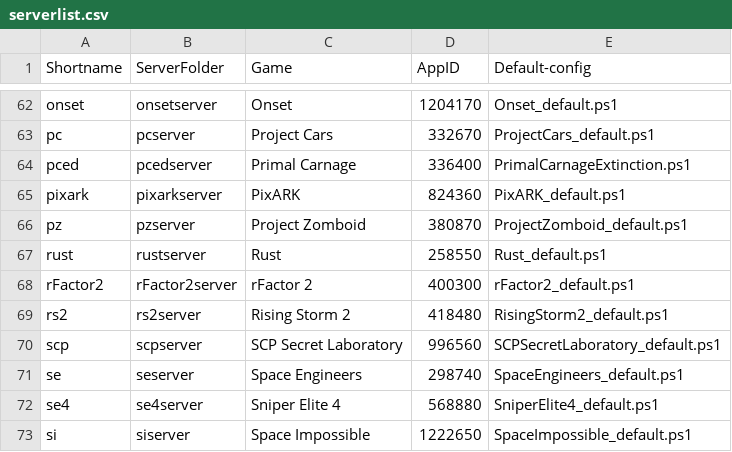
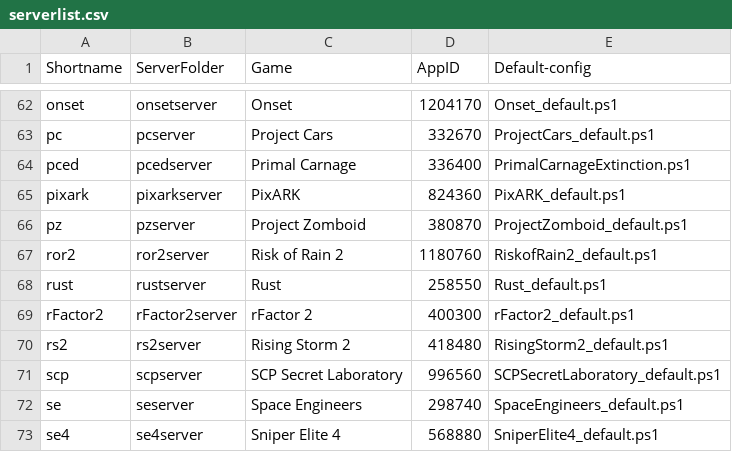
Before and after one commit to Robomikel/Steam-Server-Manager, a CSV file: data/serverlist.csv, drawn as a sheet; only a part is shown, gaps mark what is left out; the shorter side is filled out with more unchanged rows; the diff names each change by its address in the sheet, - before the commit and + after, or states it on an @@ line.

Commit message:
updated - Risk of Rain 2

```diff
--- a/data/serverlist.csv
+++ b/data/serverlist.csv
+row 67: ror2 | ror2server | Risk of Rain 2 | 1180760 | RiskofRain2_default.ps1
```
Also changed, not shown: 4 other files.
